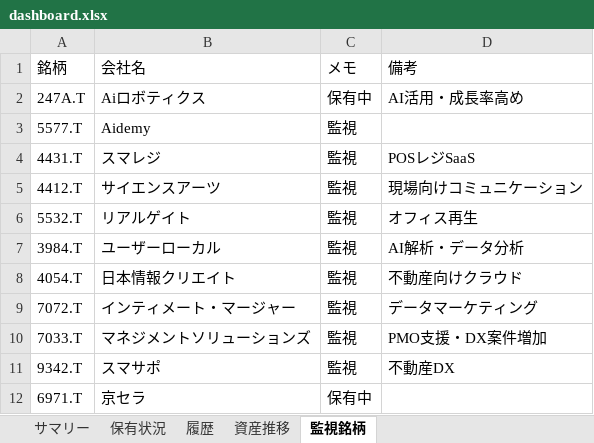
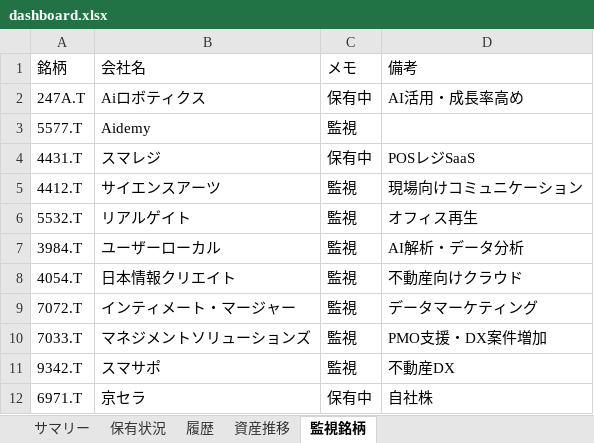
Before and after one commit to wac1223/stock_tool, an Excel workbook: dashboard.xlsx, sheet 監視銘柄, drawn as a sheet; values as stored, in another font and other column widths than the file's, no borders; the diff names each change by its address in the sheet, - before the commit and + after, or states it on an @@ line.

```diff
--- a/dashboard.xlsx (sheet 監視銘柄)
+++ b/dashboard.xlsx (sheet 監視銘柄)
-C4 (メモ): 監視
+C4 (メモ): 保有中
-D12 (備考): (empty)
+D12 (備考): 自社株
```
Also changed, not shown: sheet 履歴, sheet 資産推移, sheet 保有状況, sheet サマリー, portfolio.xlsx, price_history.xlsx, 4 other files.
